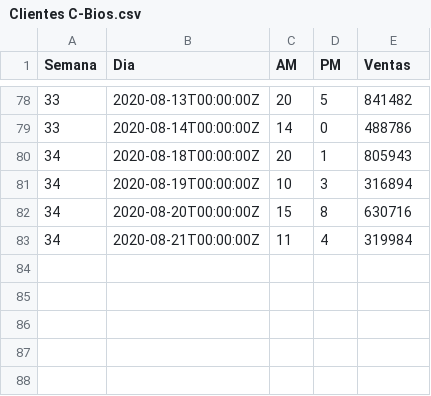
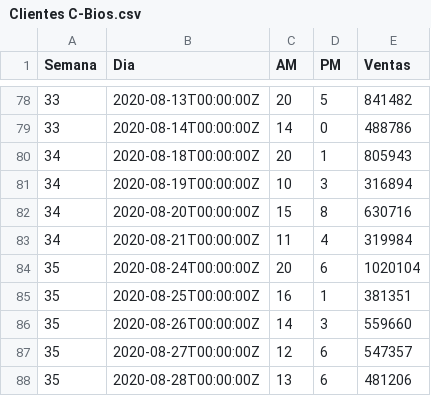
Before and after one commit to crbojaca/CBios, a CSV file: Clientes C-Bios.csv, drawn as a sheet; only a part is shown, gaps mark what is left out; the diff names each change by its address in the sheet, - before the commit and + after, or states it on an @@ line.

```diff
--- a/Clientes C-Bios.csv
+++ b/Clientes C-Bios.csv
+row 84: 35 | 2020-08-24T00:00:00Z | 20 | 6 | 1020104
+row 85: 35 | 2020-08-25T00:00:00Z | 16 | 1 | 381351
+row 86: 35 | 2020-08-26T00:00:00Z | 14 | 3 | 559660
+row 87: 35 | 2020-08-27T00:00:00Z | 12 | 6 | 547357
+row 88: 35 | 2020-08-28T00:00:00Z | 13 | 6 | 481206
```
Also changed, not shown: Inventario Produccion C-Bios.csv, Ventas C-Bios.csv.
